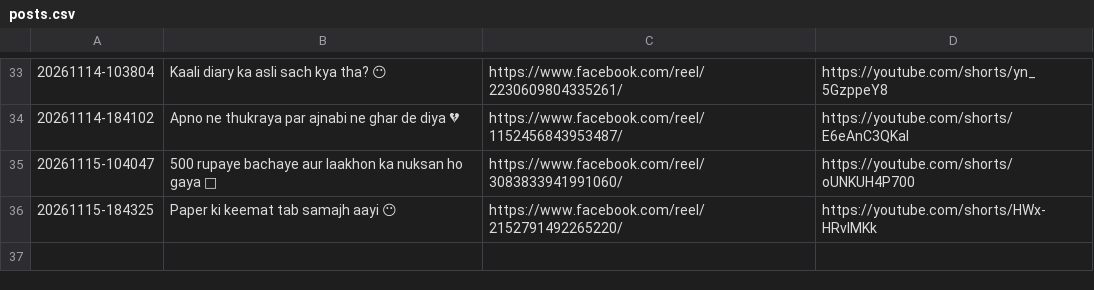
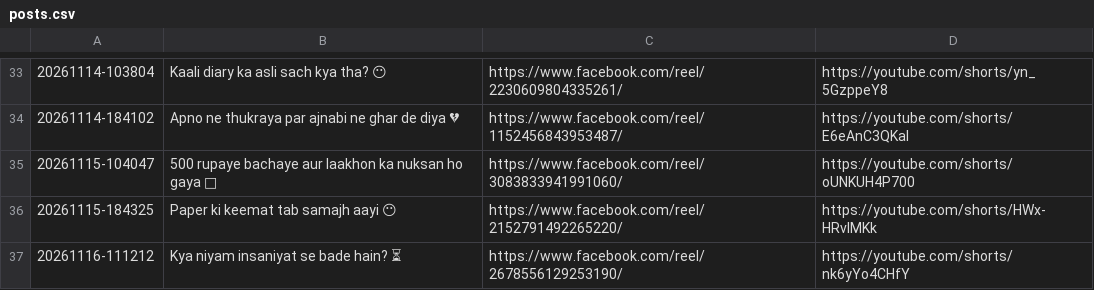
Before and after one commit to storywala108-cmd/zindagi-ka-sach-reels, a CSV file: logs/posts.csv, drawn as a sheet; only a part is shown, gaps mark what is left out.

Commit message:
reel state 129

```diff
--- a/logs/posts.csv
+++ b/logs/posts.csv
@@ -36 +36,2 @@
 "20261115-184325","Paper ki keemat tab samajh aayi 😶","https://www.facebook.com/reel/2152791492265220/","https://youtube.com/shorts/HWx-HRvlMKk"
+"20261116-111212","Kya niyam insaniyat se bade hain? ⏳","https://www.facebook.com/reel/2678556129253190/","https://youtube.com/shorts/nk6yYo4CHfY"
```
